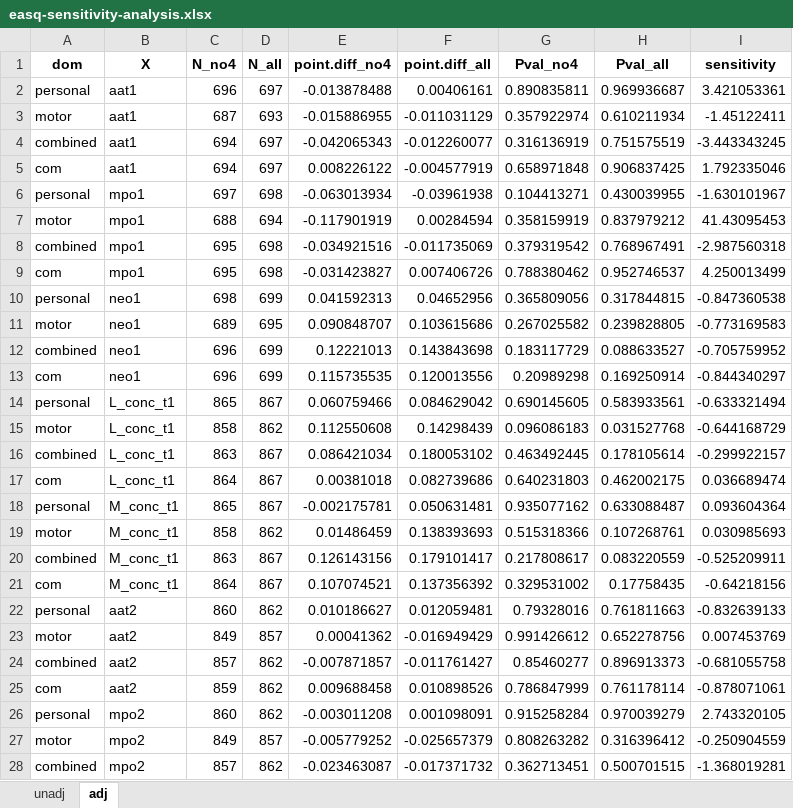
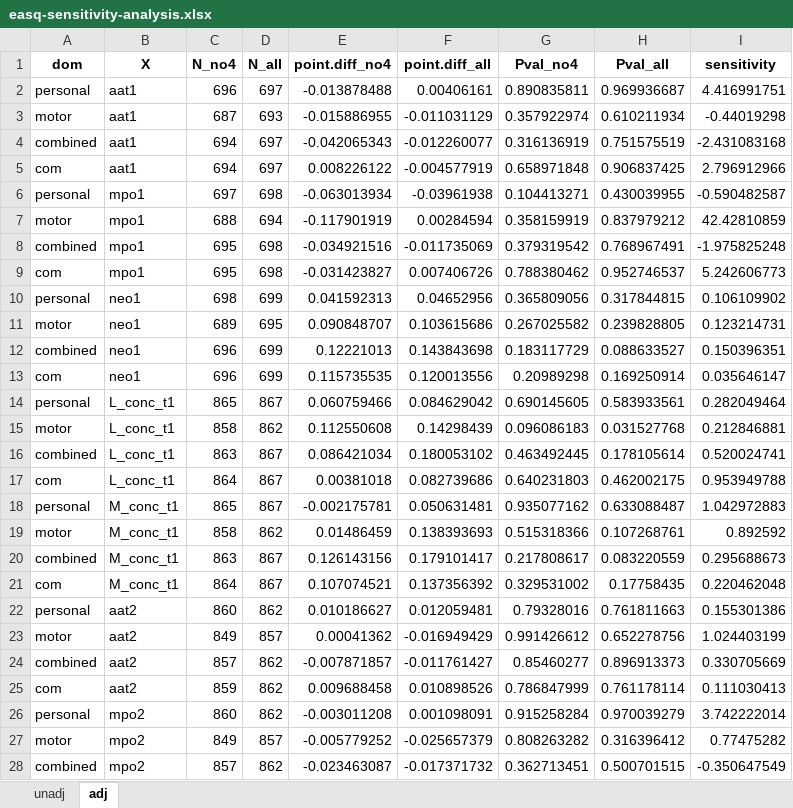
Before and after one commit to washb-eed-substudies/eed-dev, an Excel workbook: results/easq-sensitivity-analysis.xlsx, sheet adj, drawn as a sheet; only a part is shown; values as stored, in another font and other column widths than the file's, no borders; the diff covers the shown part only; the diff names each change by its address in the sheet, - before the commit and + after, or states it on an @@ line.

Commit message:
fixed sensitivity calculation

```diff
--- a/results/easq-sensitivity-analysis.xlsx (sheet adj)
+++ b/results/easq-sensitivity-analysis.xlsx (sheet adj)
-I2 (sensitivity): 3.421053361
+I2 (sensitivity): 4.416991751
-I3 (sensitivity): -1.45122411
+I3 (sensitivity): -0.44019298
-I4 (sensitivity): -3.443343245
+I4 (sensitivity): -2.431083168
-I5 (sensitivity): 1.792335046
+I5 (sensitivity): 2.796912966
-I6 (sensitivity): -1.630101967
+I6 (sensitivity): -0.590482587
-I7 (sensitivity): 41.43095453
+I7 (sensitivity): 42.42810859
-I8 (sensitivity): -2.987560318
+I8 (sensitivity): -1.975825248
-I9 (sensitivity): 4.250013499
+I9 (sensitivity): 5.242606773
-I10 (sensitivity): -0.847360538
+I10 (sensitivity): 0.106109902
-I11 (sensitivity): -0.773169583
+I11 (sensitivity): 0.123214731
-I12 (sensitivity): -0.705759952
+I12 (sensitivity): 0.150396351
-I13 (sensitivity): -0.844340297
+I13 (sensitivity): 0.035646147
-I14 (sensitivity): -0.633321494
+I14 (sensitivity): 0.282049464
-I15 (sensitivity): -0.644168729
+I15 (sensitivity): 0.212846881
-I16 (sensitivity): -0.299922157
+I16 (sensitivity): 0.520024741
-I17 (sensitivity): 0.036689474
+I17 (sensitivity): 0.953949788
-I18 (sensitivity): 0.093604364
+I18 (sensitivity): 1.042972883
-I19 (sensitivity): 0.030985693
+I19 (sensitivity): 0.892592
-I20 (sensitivity): -0.525209911
+I20 (sensitivity): 0.295688673
-I21 (sensitivity): -0.64218156
+I21 (sensitivity): 0.220462048
-I22 (sensitivity): -0.832639133
+I22 (sensitivity): 0.155301386
-I23 (sensitivity): 0.007453769
+I23 (sensitivity): 1.024403199
-I24 (sensitivity): -0.681055758
+I24 (sensitivity): 0.330705669
-I25 (sensitivity): -0.878071061
+I25 (sensitivity): 0.111030413
-I26 (sensitivity): 2.743320105
+I26 (sensitivity): 3.742222014
-I27 (sensitivity): -0.250904559
+I27 (sensitivity): 0.77475282
-I28 (sensitivity): -1.368019281
+I28 (sensitivity): -0.350647549
```
Also changed, not shown: 13 edited cells elsewhere in this sheet, sheet unadj, 1 other file.
